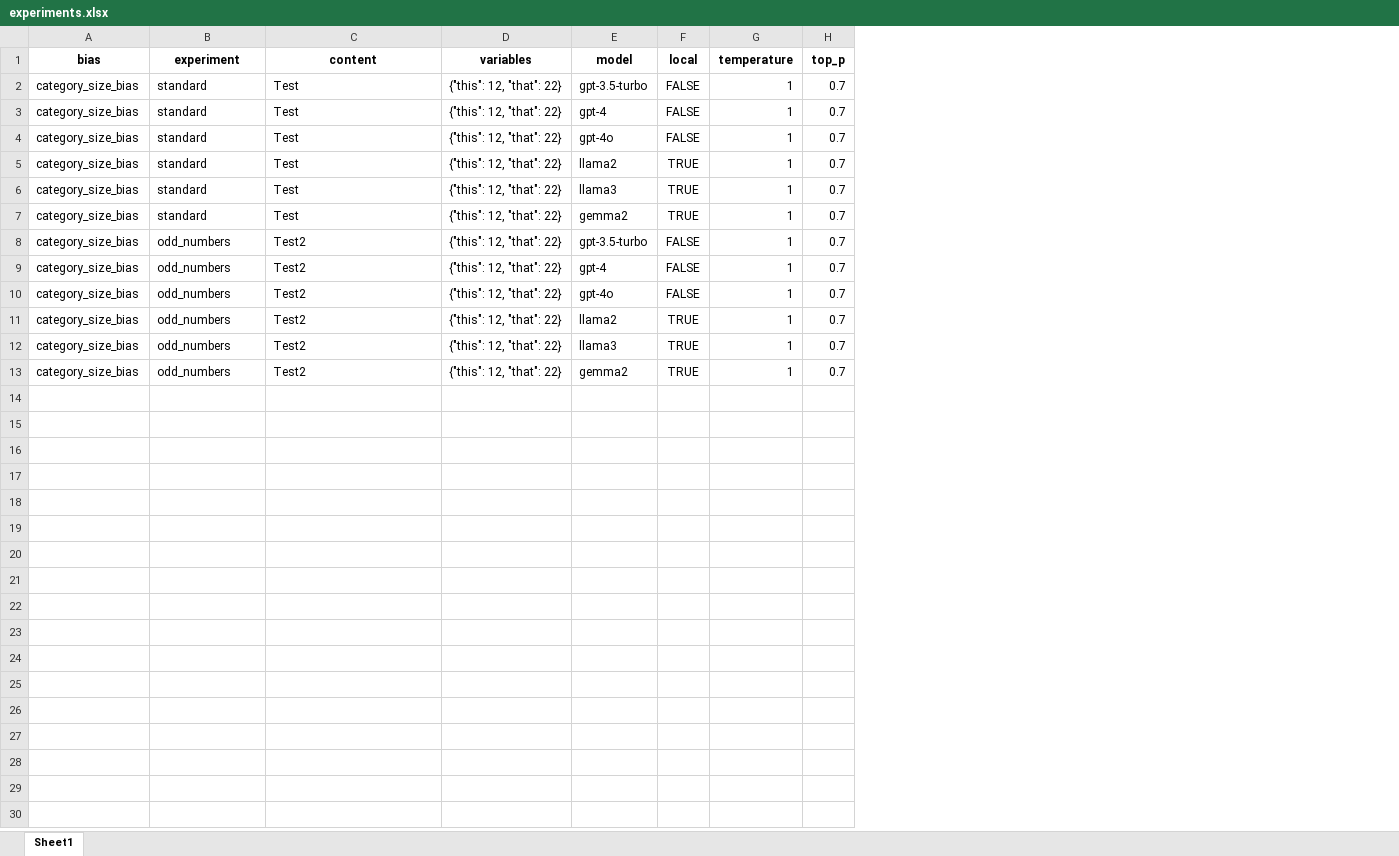
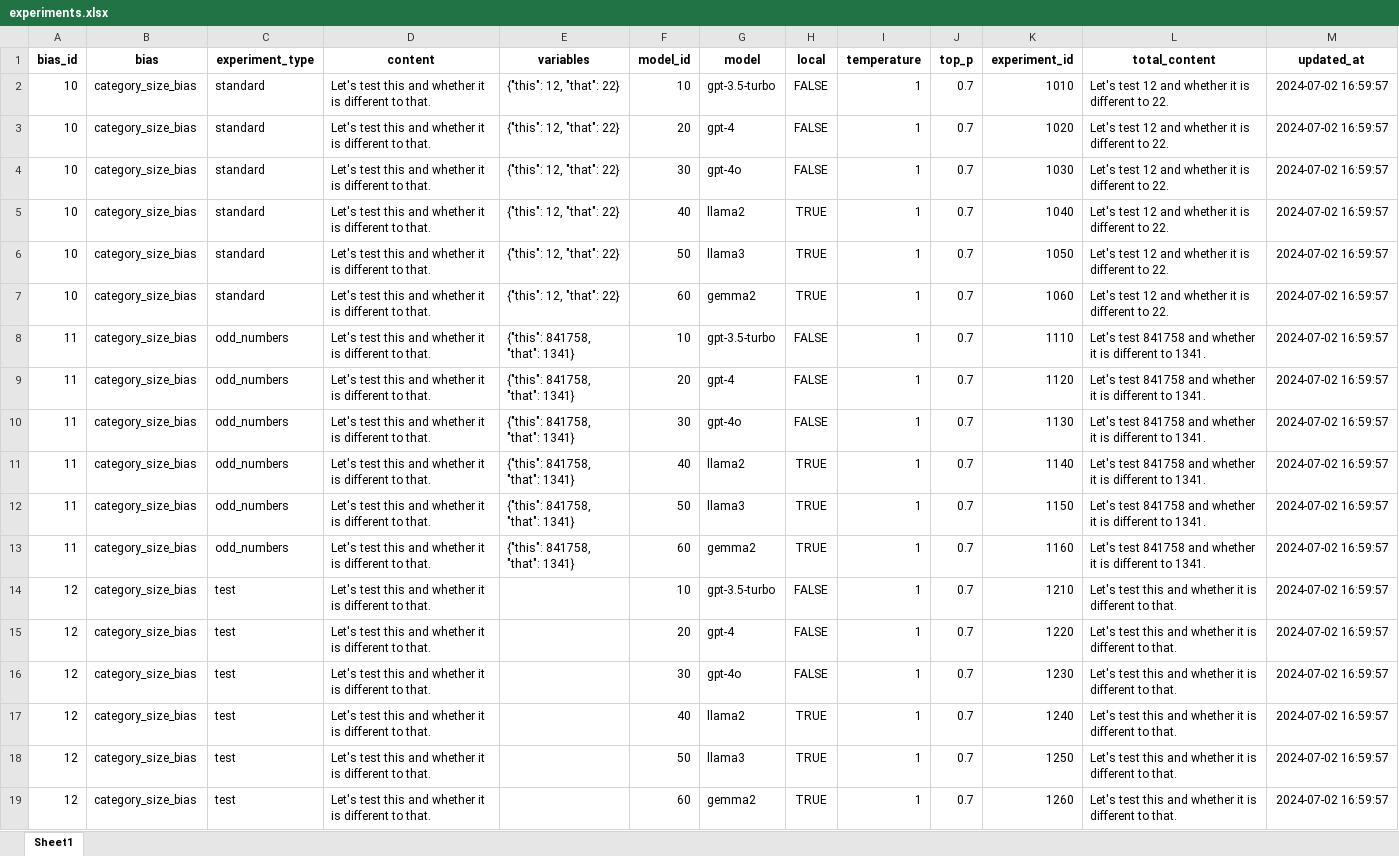
Before and after one commit to maxjmohr/how-biased-are-llms, an Excel workbook: 03_Codebase/res/experiments_config/experiments.xlsx, sheet Sheet1, drawn as a sheet; values as stored, in another font and other column widths than the file's, no borders; addresses are those after the commit; the diff names each change by its address in the sheet, - before the commit and + after, or states it on an @@ line.

Commit message:
Refine experiments master data, combine content with variables

```diff
--- a/03_Codebase/res/experiments_config/experiments.xlsx (sheet Sheet1)
+++ b/03_Codebase/res/experiments_config/experiments.xlsx (sheet Sheet1)
+column A (bias_id), rows 2-13: 10 | 10 | 10 | 10 | 10 | 10 | 11 | 11 | 11 | 11 | 11 | 11
+column F (model_id), rows 2-13: 10 | 20 | 30 | 40 | 50 | 60 | 10 | 20 | 30 | 40 | 50 | 60
+column K (experiment_id), rows 2-13: 1010 | 1020 | 1030 | 1040 | 1050 | 1060 | 1110 | 1120 | 1130 | 1140 | 1150 | 1160
+column L (total_content), rows 2-13: Let's test 12 and whether it is different to 22. | Let's test 12 and whether it is different to 22. | Let's test 12 and whether it is different to 22. | Let's test 12 and whether it is different to 22. | Let's test 12 and whether it is different to 22. | Let's test 12 and whether it is different to 22. | Let's test 841758 and whether it is different to 1341. | Let's test 841758 and whether it is different to 1341. | Let's test 841758 and whether it is different to 1341. | Let's test 841758 and whether it is different to 1341. | Let's test 841758 and whether it is different to 1341. | Let's test 841758 and whether it is different to 1341.
+column M (updated_at), rows 2-13: all 2024-07-02 16:59:57
-C1: experiment
+C1: experiment_type
-D2:D7 (content): Test
+D2:D7 (content): Let's test this and whether it is different to that.
-D8:D13 (content): Test2
+D8:D13 (content): Let's test this and whether it is different to that.
-E8:E13 (variables): {"this": 12, "that": 22}
+E8:E13 (variables): {"this": 841758, "that": 1341}
+row 14: 12 | category_size_bias | test | Let's test this and whether it is different to that. |  | 10 | gpt-3.5-turbo | FALSE | 1 | 0.7 | 1210 | Let's test this and whether it is different to that. | 2024-07-02 16:59:57
+row 15: 12 | category_size_bias | test | Let's test this and whether it is different to that. |  | 20 | gpt-4 | FALSE | 1 | 0.7 | 1220 | Let's test this and whether it is different to that. | 2024-07-02 16:59:57
+row 16: 12 | category_size_bias | test | Let's test this and whether it is different to that. |  | 30 | gpt-4o | FALSE | 1 | 0.7 | 1230 | Let's test this and whether it is different to that. | 2024-07-02 16:59:57
+row 17: 12 | category_size_bias | test | Let's test this and whether it is different to that. |  | 40 | llama2 | TRUE | 1 | 0.7 | 1240 | Let's test this and whether it is different to that. | 2024-07-02 16:59:57
+row 18: 12 | category_size_bias | test | Let's test this and whether it is different to that. |  | 50 | llama3 | TRUE | 1 | 0.7 | 1250 | Let's test this and whether it is different to that. | 2024-07-02 16:59:57
+row 19: 12 | category_size_bias | test | Let's test this and whether it is different to that. |  | 60 | gemma2 | TRUE | 1 | 0.7 | 1260 | Let's test this and whether it is different to that. | 2024-07-02 16:59:57
```
Also changed, not shown: 03_Codebase/res/experiments_config/bias_params.xlsx, 03_Codebase/res/experiments_config/model_params.xlsx, 1 other file.
